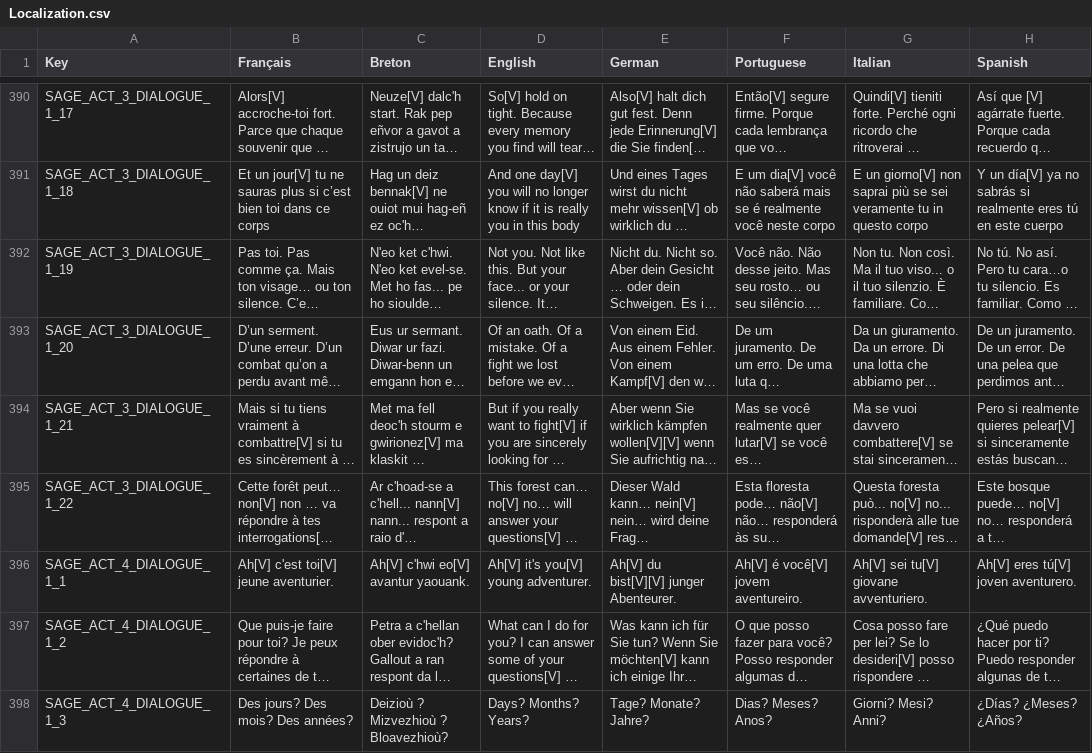
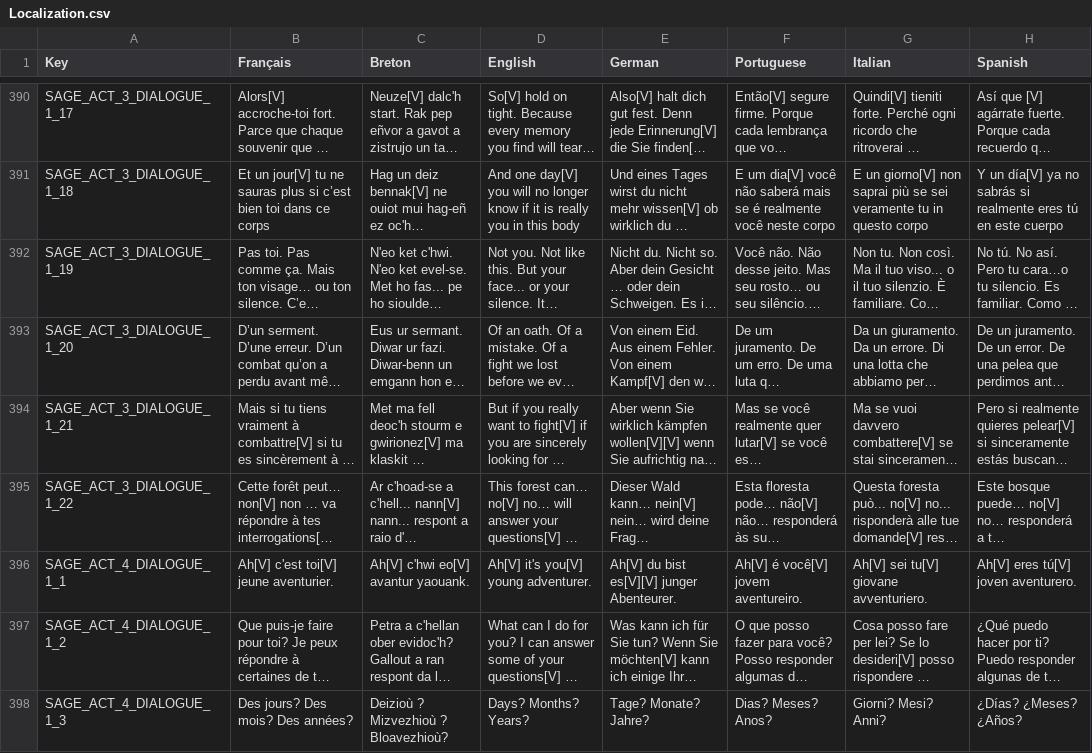
Before and after one commit to Polissages-de-Couilles/Reflets-Oublies, a CSV file: Assets/Resources/Localization.csv, drawn as a sheet; only a part is shown, gaps mark what is left out; long unchanged cells end in …; the diff covers the shown part only; the diff names each change by its address in the sheet, - before the commit and + after, or states it on an @@ line.

```diff
--- a/Assets/Resources/Localization.csv
+++ b/Assets/Resources/Localization.csv
-E396 (German): Ah[V] du bist[V][V] junger Abenteurer.
+E396 (German): Ah[V] du bist es[V][V] junger Abenteurer.
```
Also changed, not shown: 72 edited cells elsewhere in this file, 8 other files.
